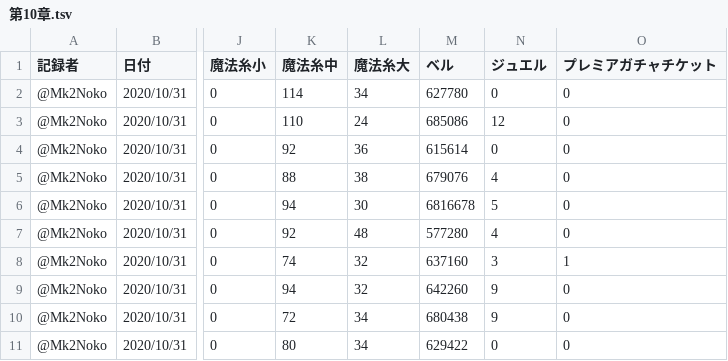
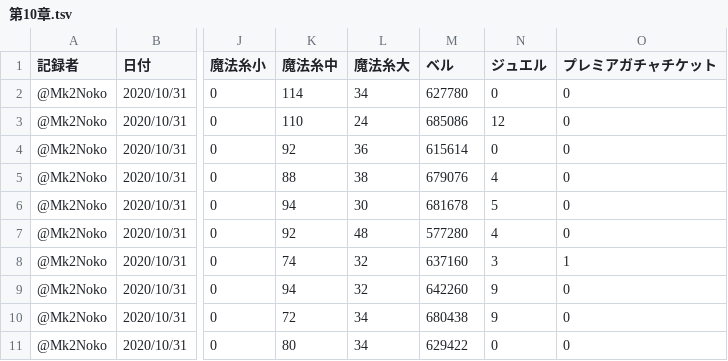
Before and after one commit to noko-noko-mk2/mgcm-data, a TSV file: data/メインストーリー第2部/第10章.tsv, drawn as a sheet; only a part is shown, gaps mark what is left out; the diff names each change by its address in the sheet, - before the commit and + after, or states it on an @@ line.

```diff
--- a/data/メインストーリー第2部/第10章.tsv
+++ b/data/メインストーリー第2部/第10章.tsv
-M6 (ベル): 6816678
+M6 (ベル): 681678
```
Also changed, not shown: data/メインストーリー第2部/第7章.tsv, 2 other files.
